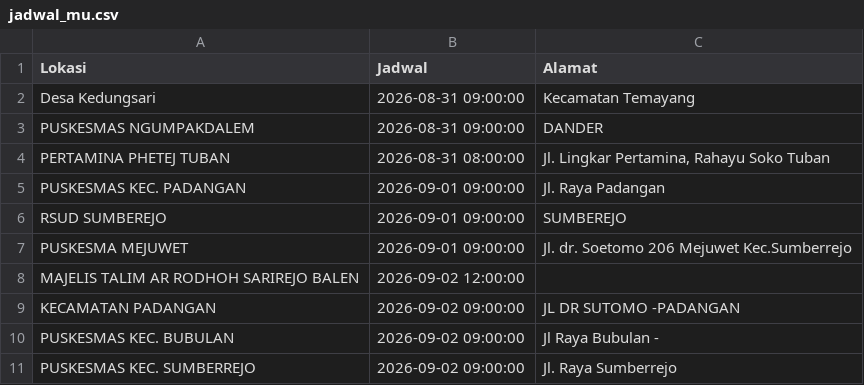
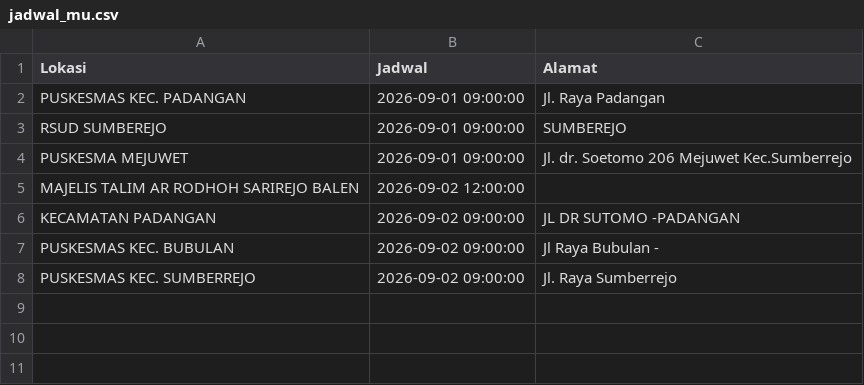
Before and after one commit to uddpmibojonegoro/mobile-unit-schedule, a CSV file: jadwal_mu.csv, drawn as a sheet; the diff names each change by its address in the sheet, - before the commit and + after, or states it on an @@ line.

Commit message:
update Sel Sep  1 00:00:01 WIB 2026

```diff
--- a/jadwal_mu.csv
+++ b/jadwal_mu.csv
-row 2: Desa Kedungsari | 2026-08-31 09:00:00 | Kecamatan Temayang
-row 3: PUSKESMAS NGUMPAKDALEM | 2026-08-31 09:00:00 | DANDER
-row 4: PERTAMINA PHETEJ TUBAN | 2026-08-31 08:00:00 | Jl. Lingkar Pertamina, Rahayu Soko Tuban
```
